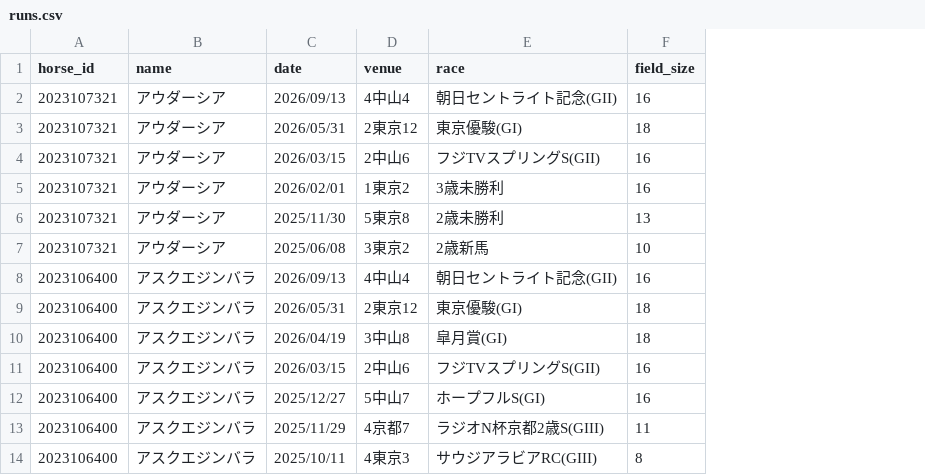
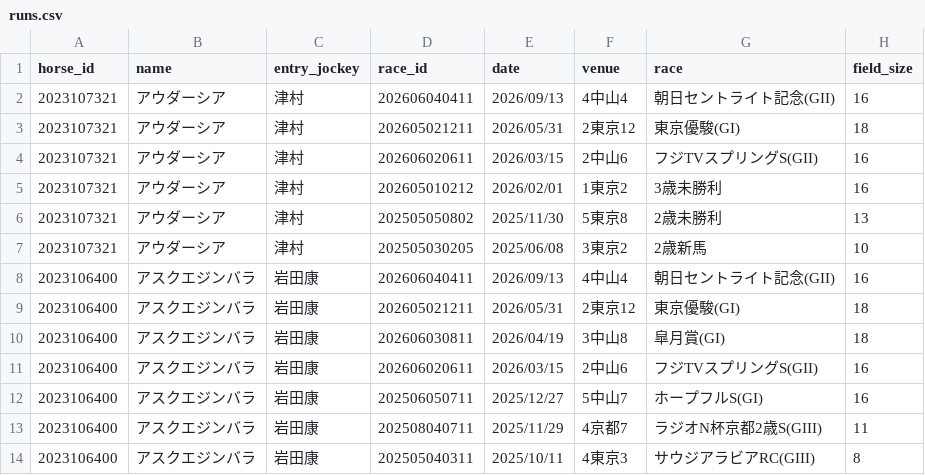
Before and after one commit to kazzki-max2323/keiba, a CSV file: data/202608040911/runs.csv, drawn as a sheet; only a part is shown; the diff names each change by its address in the sheet, - before the commit and + after, or states it on an @@ line.

```diff
--- a/data/202608040911/runs.csv
+++ b/data/202608040911/runs.csv
+column C (entry_jockey), rows 2-14: 津村 | 津村 | 津村 | 津村 | 津村 | 津村 | 岩田康 | 岩田康 | 岩田康 | 岩田康 | 岩田康 | 岩田康 | 岩田康
+column D (race_id), rows 2-14: 202606040411 | 202605021211 | 202606020611 | 202605010212 | 202505050802 | 202505030205 | 202606040411 | 202605021211 | 202606030811 | 202606020611 | 202506050711 | 202508040711 | 202505040311
```
